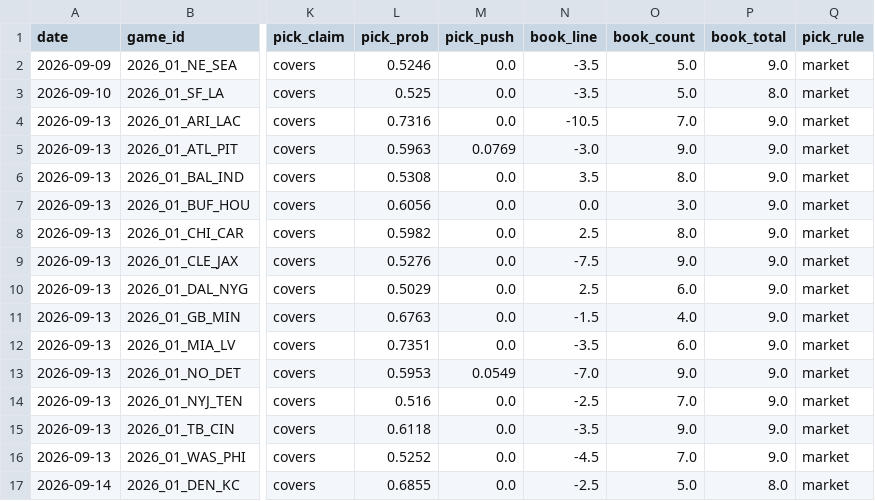
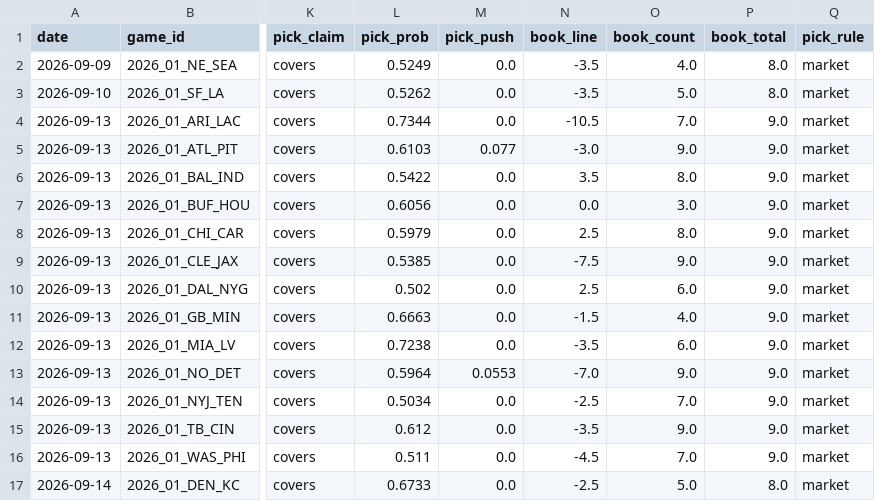
Before and after one commit to azcal/mbm-nfl, a CSV file: logs/picks.csv, drawn as a sheet; only a part is shown, gaps mark what is left out; the diff names each change by its address in the sheet, - before the commit and + after, or states it on an @@ line.

```diff
--- a/logs/picks.csv
+++ b/logs/picks.csv
-L2 (pick_prob): 0.5246
+L2 (pick_prob): 0.5249
-O2 (book_count): 5.0
+O2 (book_count): 4.0
-P2 (book_total): 9.0
+P2 (book_total): 8.0
-L3 (pick_prob): 0.525
+L3 (pick_prob): 0.5262
-L4 (pick_prob): 0.7316
+L4 (pick_prob): 0.7344
-L5 (pick_prob): 0.5963
+L5 (pick_prob): 0.6103
-M5 (pick_push): 0.0769
+M5 (pick_push): 0.077
-L6 (pick_prob): 0.5308
+L6 (pick_prob): 0.5422
-L8 (pick_prob): 0.5982
+L8 (pick_prob): 0.5979
-L9 (pick_prob): 0.5276
+L9 (pick_prob): 0.5385
-L10 (pick_prob): 0.5029
+L10 (pick_prob): 0.502
-L11 (pick_prob): 0.6763
+L11 (pick_prob): 0.6663
-L12 (pick_prob): 0.7351
+L12 (pick_prob): 0.7238
-L13 (pick_prob): 0.5953
+L13 (pick_prob): 0.5964
-M13 (pick_push): 0.0549
+M13 (pick_push): 0.0553
-L14 (pick_prob): 0.516
+L14 (pick_prob): 0.5034
-L15 (pick_prob): 0.6118
+L15 (pick_prob): 0.612
-L16 (pick_prob): 0.5252
+L16 (pick_prob): 0.511
-L17 (pick_prob): 0.6855
+L17 (pick_prob): 0.6733
```
Also changed, not shown: logs/predictions.csv, 3 other files.
